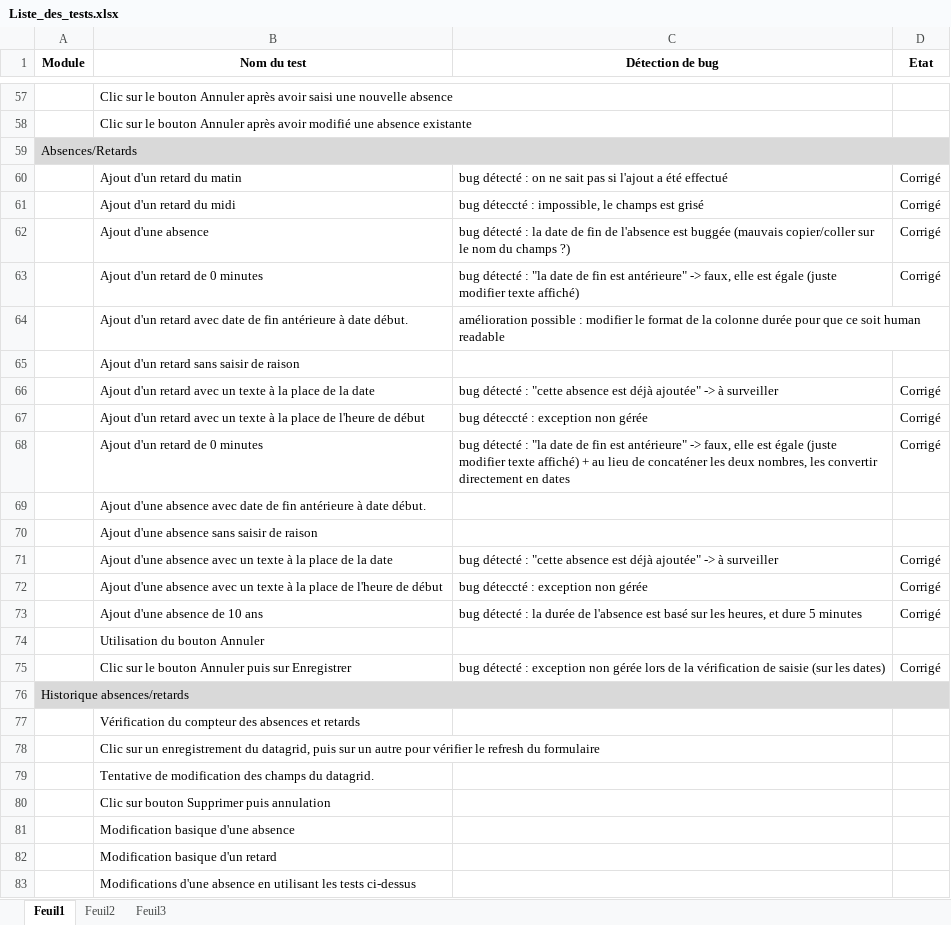
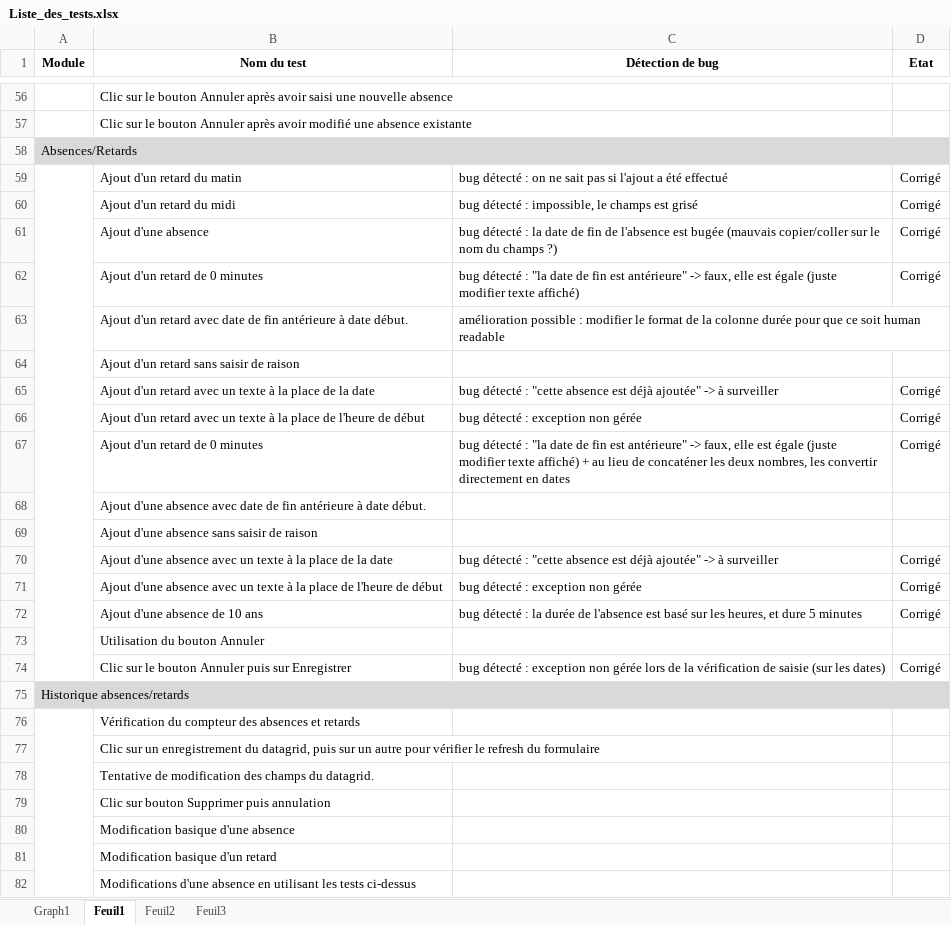
Before and after one commit to rlion/ApplicationENI, an Excel workbook: Liste_des_tests.xlsx, sheet Feuil1, drawn as a sheet; only a part is shown, gaps mark what is left out; values as stored, in another font and other column widths than the file's, no borders; conditional formats not drawn; addresses are those after the commit; the diff covers the shown part only; the diff names each change by its address in the sheet, - before the commit and + after, or states it on an @@ line.

```diff
--- a/Liste_des_tests.xlsx (sheet Feuil1)
+++ b/Liste_des_tests.xlsx (sheet Feuil1)
+sheet tab: Graph1
+A59:A74 merged
-C60 (Détection de bug): bug déteccté : impossible,…
+C60 (Détection de bug): bug détecté : impossible,…
-C61 (Détection de bug): …l'absence est buggée (mauvais copier/coller…
+C61 (Détection de bug): …l'absence est bugée (mauvais copier/coller…
-C66 (Détection de bug): bug déteccté : exception non gérée
+C66 (Détection de bug): bug détecté : exception non gérée
-C71 (Détection de bug): bug déteccté : exception non gérée
+C71 (Détection de bug): bug détecté : exception non gérée
+A76:A83 merged
```
Also changed, not shown: 1 removed row, 10 edited cells and merged cells elsewhere in this sheet, charts or pictures, 1 other file.
